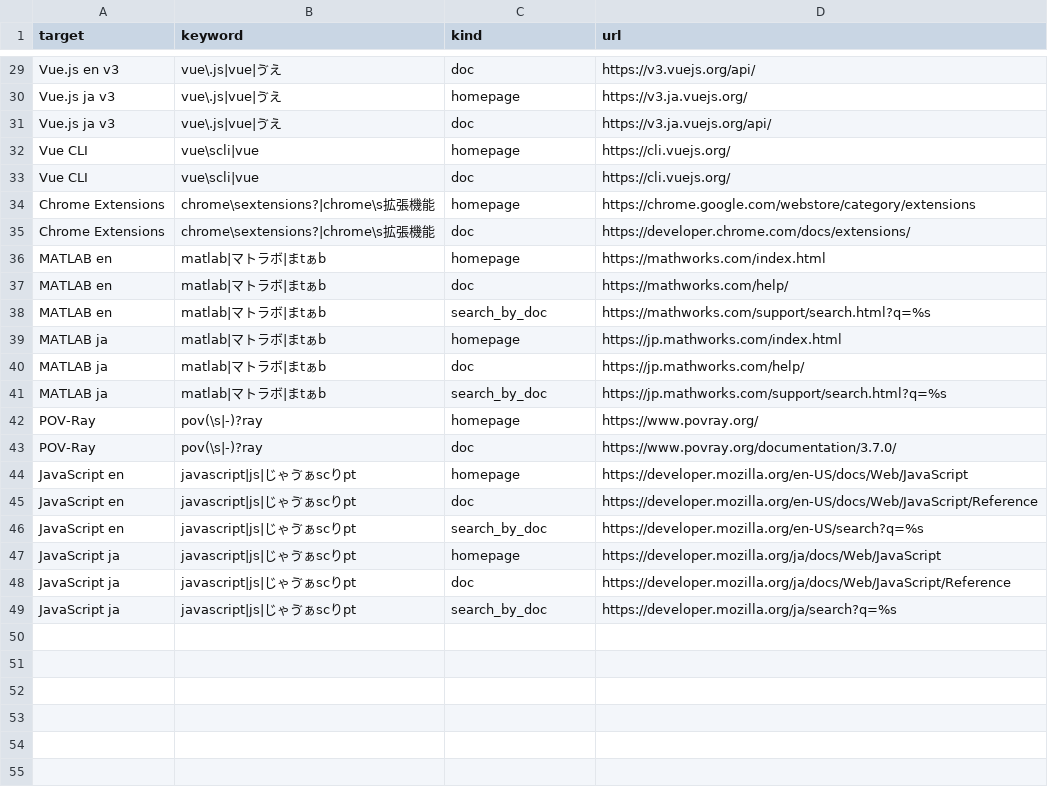
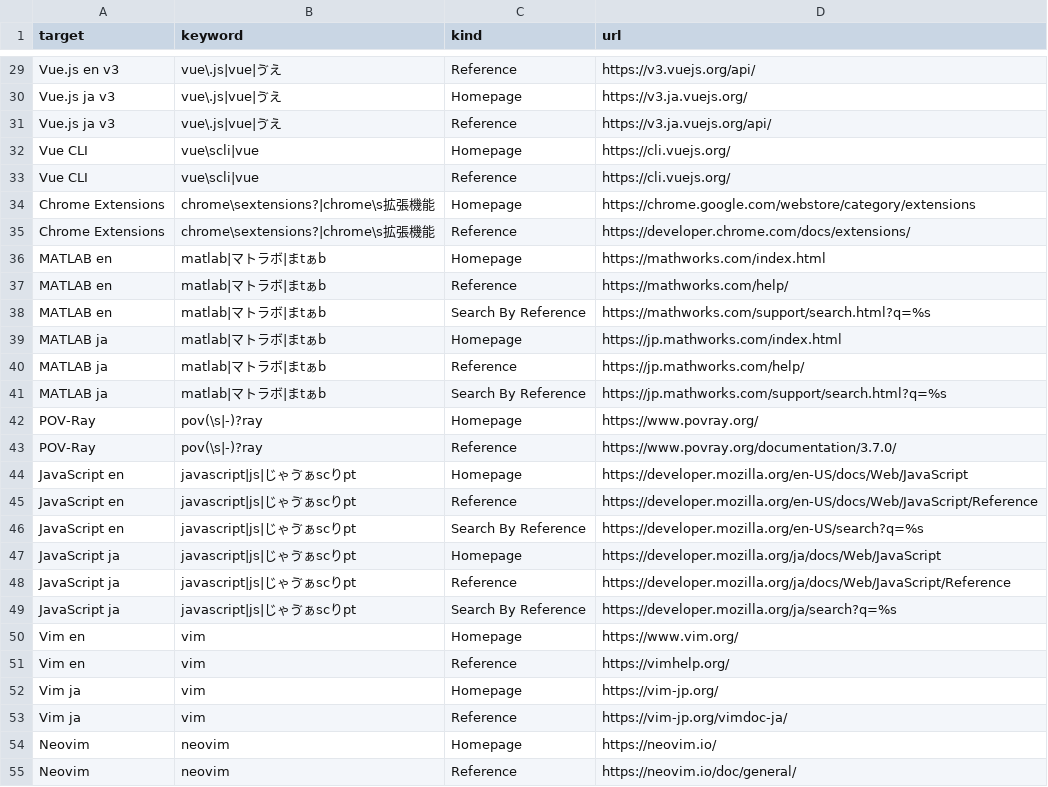
Before and after one commit to eetann/amazing-searcher, a CSV file: src/assets/default_recipes.csv, drawn as a sheet; only a part is shown, gaps mark what is left out; the diff covers the shown part only; the diff names each change by its address in the sheet, - before the commit and + after, or states it on an @@ line.

```diff
--- a/src/assets/default_recipes.csv
+++ b/src/assets/default_recipes.csv
-C29 (kind): doc
+C29 (kind): Reference
-C30 (kind): homepage
+C30 (kind): Homepage
-C31 (kind): doc
+C31 (kind): Reference
-C32 (kind): homepage
+C32 (kind): Homepage
-C33 (kind): doc
+C33 (kind): Reference
-C34 (kind): homepage
+C34 (kind): Homepage
-C35 (kind): doc
+C35 (kind): Reference
-C36 (kind): homepage
+C36 (kind): Homepage
-C37 (kind): doc
+C37 (kind): Reference
-C38 (kind): search_by_doc
+C38 (kind): Search By Reference
-C39 (kind): homepage
+C39 (kind): Homepage
-C40 (kind): doc
+C40 (kind): Reference
-C41 (kind): search_by_doc
+C41 (kind): Search By Reference
-C42 (kind): homepage
+C42 (kind): Homepage
-C43 (kind): doc
+C43 (kind): Reference
-C44 (kind): homepage
+C44 (kind): Homepage
-C45 (kind): doc
+C45 (kind): Reference
-C46 (kind): search_by_doc
+C46 (kind): Search By Reference
-C47 (kind): homepage
+C47 (kind): Homepage
-C48 (kind): doc
+C48 (kind): Reference
-C49 (kind): search_by_doc
+C49 (kind): Search By Reference
+row 50: Vim en | vim | Homepage | https://www.vim.org/
+row 51: Vim en | vim | Reference | https://vimhelp.org/
+row 52: Vim ja | vim | Homepage | https://vim-jp.org/
+row 53: Vim ja | vim | Reference | https://vim-jp.org/vimdoc-ja/
+row 54: Neovim | neovim | Homepage | https://neovim.io/
+row 55: Neovim | neovim | Reference | https://neovim.io/doc/general/
```
Also changed, not shown: 27 edited cells elsewhere in this file, 6 other files.
